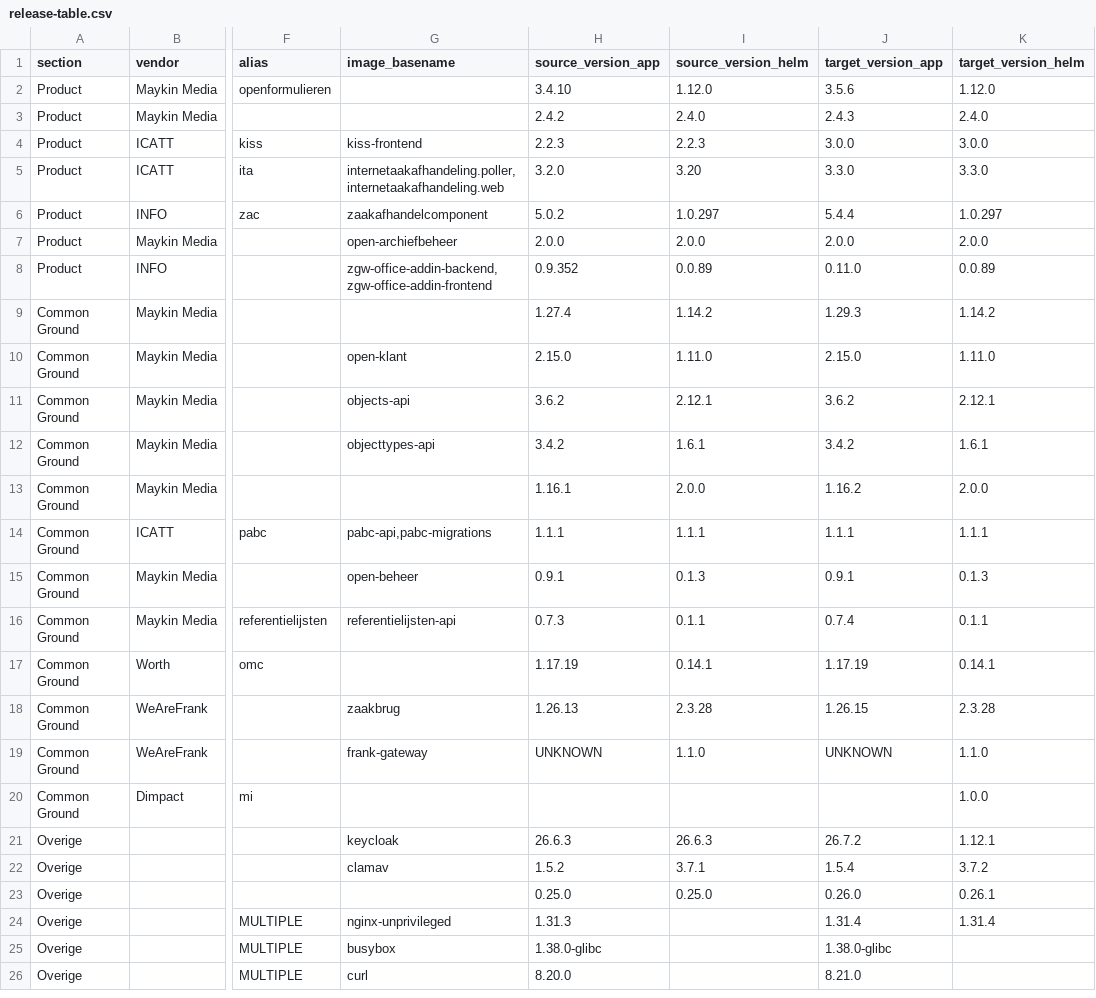
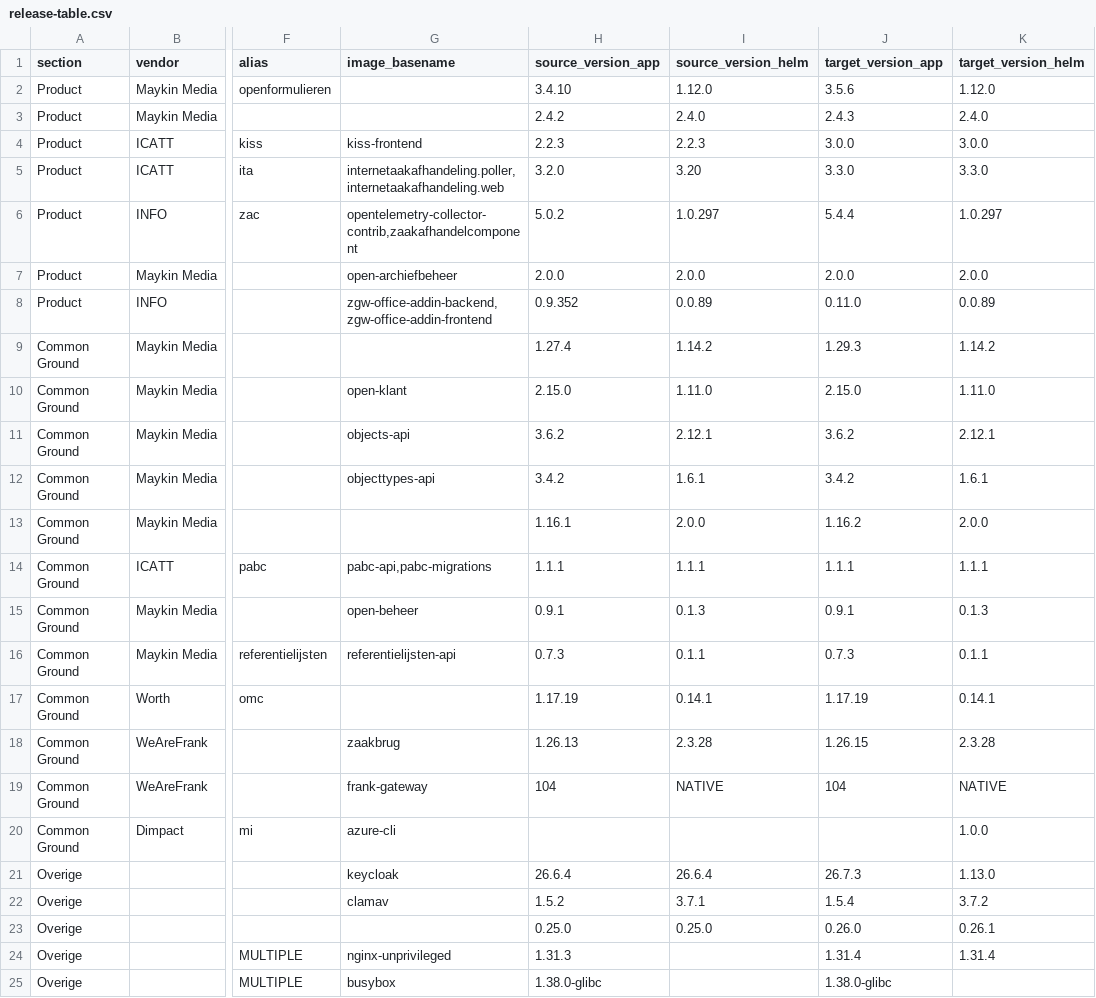
Before and after one commit to Dimpact-Samenwerking/helm-charts, a CSV file: charts/podiumd/etc/release-table.csv (was charts/podiumd/release-table.csv), drawn as a sheet; only a part is shown, gaps mark what is left out; the shorter side is filled out with more unchanged rows; the diff covers the shown part only; the diff names each change by its address in the sheet, - before the commit and + after, or states it on an @@ line.

```diff
--- a/charts/podiumd/release-table.csv
+++ b/charts/podiumd/etc/release-table.csv
-G6 (image_basename): zaakafhandelcomponent
+G6 (image_basename): opentelemetry-collector-contrib,zaakafhandelcomponent
-J16 (target_version_app): 0.7.4
+J16 (target_version_app): 0.7.3
-H19 (source_version_app): UNKNOWN
+H19 (source_version_app): 104
-I19 (source_version_helm): 1.1.0
+I19 (source_version_helm): NATIVE
-J19 (target_version_app): UNKNOWN
+J19 (target_version_app): 104
-K19 (target_version_helm): 1.1.0
+K19 (target_version_helm): NATIVE
-G20 (image_basename): (empty)
+G20 (image_basename): azure-cli
-H21 (source_version_app): 26.6.3
+H21 (source_version_app): 26.6.4
-I21 (source_version_helm): 26.6.3
+I21 (source_version_helm): 26.6.4
-J21 (target_version_app): 26.7.2
+J21 (target_version_app): 26.7.3
-K21 (target_version_helm): 1.12.1
+K21 (target_version_helm): 1.13.0
```
Also changed, not shown: 2 added rows, 2 removed rows and 14 edited cells elsewhere in this file, 11 other files.
